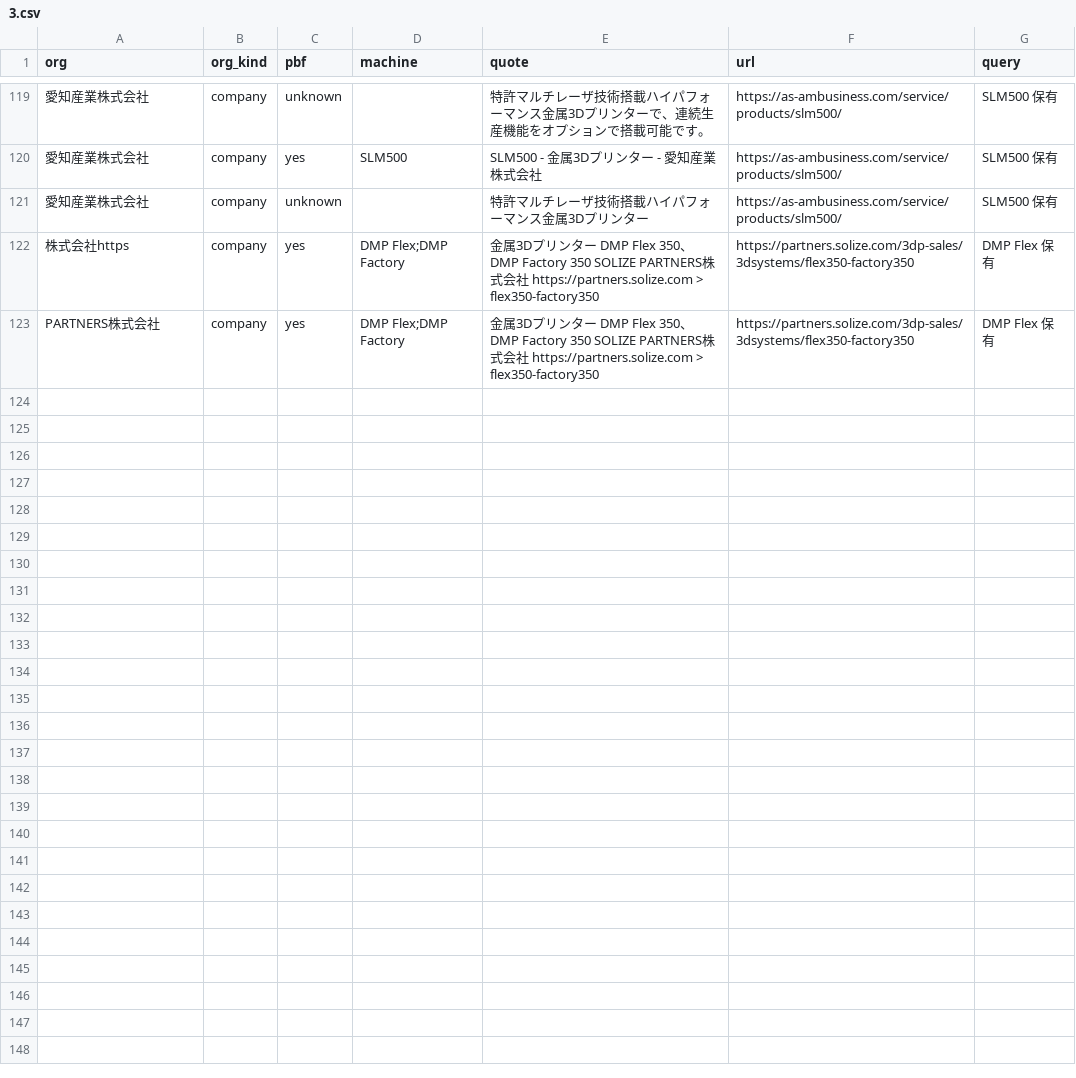
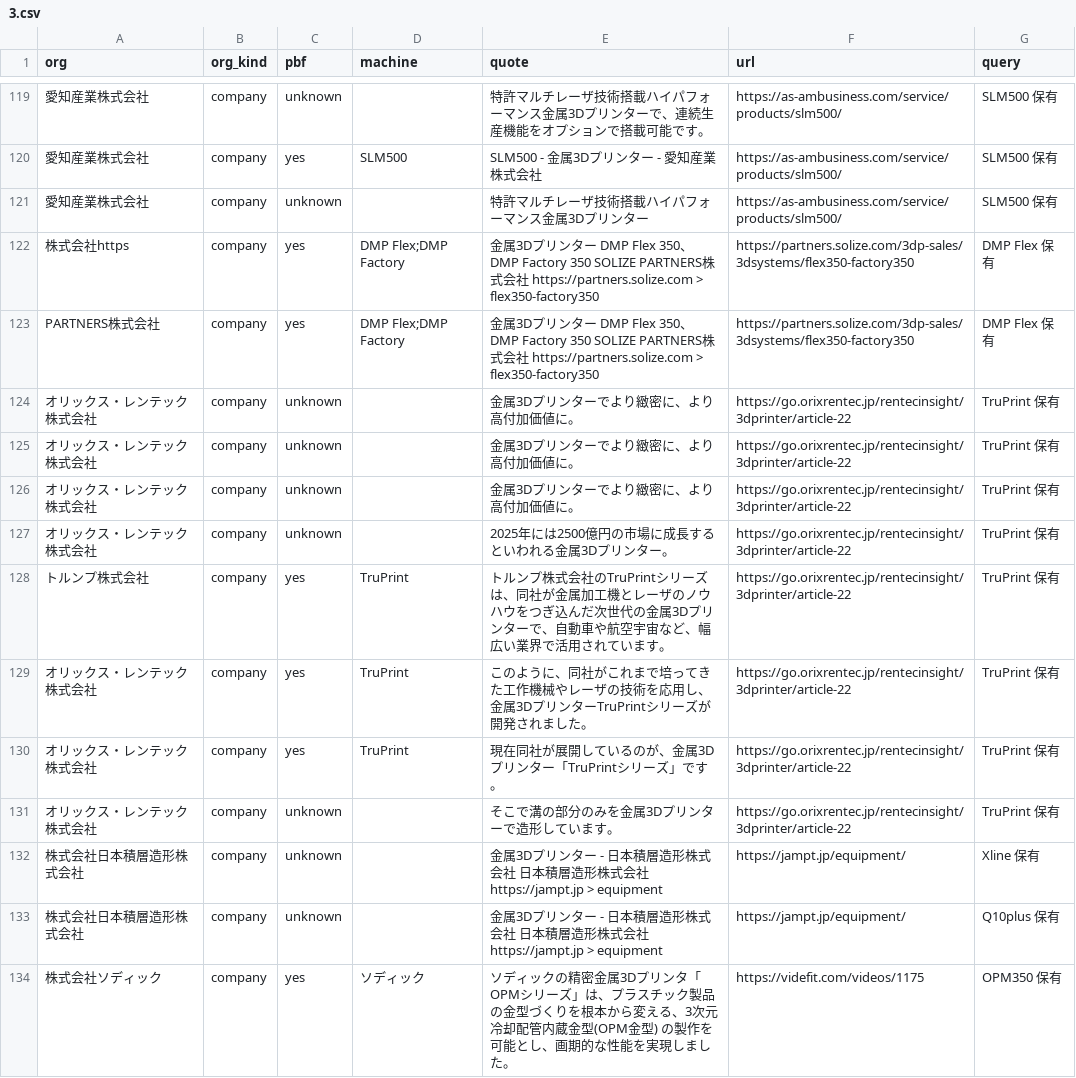
Before and after one commit to a-one-road-official/Researcher, a CSV file: researcher/out/am_owners/evidence/3.csv, drawn as a sheet; only a part is shown, gaps mark what is left out; the diff names each change by its address in the sheet, - before the commit and + after, or states it on an @@ line.

```diff
--- a/researcher/out/am_owners/evidence/3.csv
+++ b/researcher/out/am_owners/evidence/3.csv
+row 124: オリックス・レンテック株式会社 | company | unknown |  | 金属3Dプリンターでより緻密に、より高付加価値に。 | https://go.orixrentec.jp/rentecinsight/3dprinter/article-22 | TruPrint 保有
+row 125: オリックス・レンテック株式会社 | company | unknown |  | 金属3Dプリンターでより緻密に、より高付加価値に。 | https://go.orixrentec.jp/rentecinsight/3dprinter/article-22 | TruPrint 保有
+row 126: オリックス・レンテック株式会社 | company | unknown |  | 金属3Dプリンターでより緻密に、より高付加価値に。 | https://go.orixrentec.jp/rentecinsight/3dprinter/article-22 | TruPrint 保有
+row 127: オリックス・レンテック株式会社 | company | unknown |  | 2025年には2500億円の市場に成長するといわれる金属3Dプリンター。 | https://go.orixrentec.jp/rentecinsight/3dprinter/article-22 | TruPrint 保有
+row 128: トルンプ株式会社 | company | yes | TruPrint | トルンプ株式会社のTruPrintシリーズは、同社が金属加工機とレーザのノウハウをつぎ込んだ次世代の金属3Dプリンターで、自動車や航空宇宙など、幅広い業界で活用されています。 | https://go.orixrentec.jp/rentecinsight/3dprinter/article-22 | TruPrint 保有
+row 129: オリックス・レンテック株式会社 | company | yes | TruPrint | このように、同社がこれまで培ってきた工作機械やレーザの技術を応用し、金属3DプリンターTruPrintシリーズが開発されました。 | https://go.orixrentec.jp/rentecinsight/3dprinter/article-22 | TruPrint 保有
+row 130: オリックス・レンテック株式会社 | company | yes | TruPrint | 現在同社が展開しているのが、金属3Dプリンター「TruPrintシリーズ」です。 | https://go.orixrentec.jp/rentecinsight/3dprinter/article-22 | TruPrint 保有
+row 131: オリックス・レンテック株式会社 | company | unknown |  | そこで溝の部分のみを金属3Dプリンターで造形しています。 | https://go.orixrentec.jp/rentecinsight/3dprinter/article-22 | TruPrint 保有
+row 132: 株式会社日本積層造形株式会社 | company | unknown |  | 金属3Dプリンター - 日本積層造形株式会社 日本積層造形株式会社 https://jampt.jp > equipment | https://jampt.jp/equipment/ | Xline 保有
+row 133: 株式会社日本積層造形株式会社 | company | unknown |  | 金属3Dプリンター - 日本積層造形株式会社 日本積層造形株式会社 https://jampt.jp > equipment | https://jampt.jp/equipment/ | Q10plus 保有
+row 134: 株式会社ソディック | company | yes | ソディック | ソディックの精密金属3Dプリンタ「OPMシリーズ」は、プラスチック製品の金型づくりを根本から変える、3次元冷却配管内蔵金型(OPM金型) の製作を可能とし、画期的な性能を実現しました。 | https://videfit.com/videos/1175 | OPM350 保有
```
Also changed, not shown: 2 other files.
